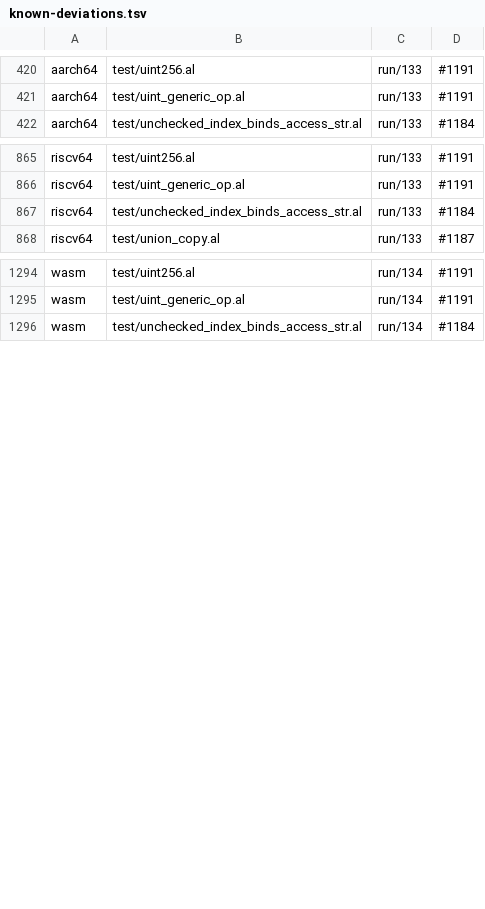
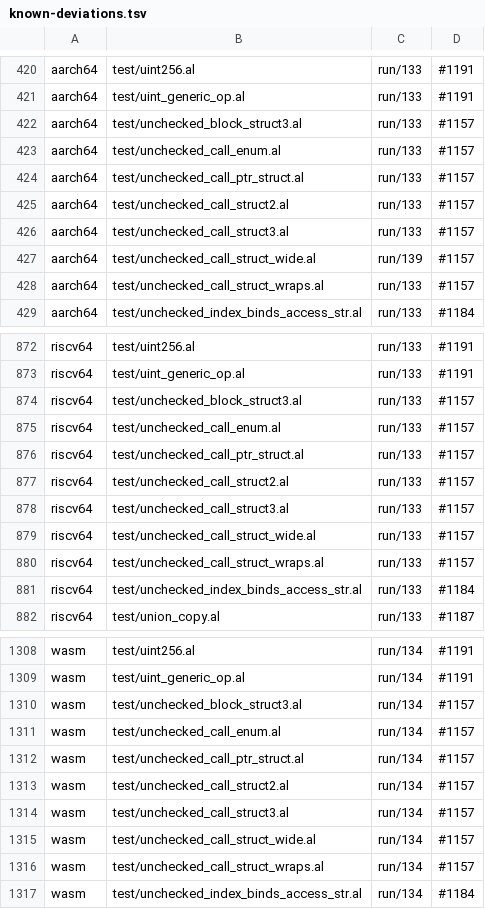
Before and after one commit to alatyr-programming-language/compiler, a TSV file: scripts/known-deviations.tsv, drawn as a sheet; only a part is shown, gaps mark what is left out.

Commit message:
test: state the #1139 fixtures' expectation; the twins' half is #1157 (#1139)
Since #1126 S3 a fixture states its result in an `## expect:` directive and leaves the corpus
manifest, so the predicted-delta commits are dropped and no corpus delta is declared. The seven
fixtures carry `## expect: run 42`, as their e2e rows say. x86_64 answers 42 in a native walk on
omen (`fixture_expect.sh --gate`: ok). aarch64/riscv64 trap (133) and wasm traps (134) on the
unchecked aggregate-call binding (`xbackend_diff.sh --sites`: unsupported field access, unsupported
expr StructLit, addr-of, sret call with no destination, non-scalar statement match), and aarch64
crashes (139, no site) on the wide struct: exactly the table of #1157, the twins' half of #1139. The
21 twin rows go to scripts/known-deviations.tsv under #1157, which gets its line in
scripts/known-deviations.issues.tsv.

```diff
--- a/scripts/known-deviations.tsv
+++ b/scripts/known-deviations.tsv
@@ -421,2 +421,9 @@ aarch64	test/uint256.al	run/133	#1191
 aarch64	test/uint_generic_op.al	run/133	#1191
+aarch64	test/unchecked_block_struct3.al	run/133	#1157
+aarch64	test/unchecked_call_enum.al	run/133	#1157
+aarch64	test/unchecked_call_ptr_struct.al	run/133	#1157
+aarch64	test/unchecked_call_struct2.al	run/133	#1157
+aarch64	test/unchecked_call_struct3.al	run/133	#1157
+aarch64	test/unchecked_call_struct_wide.al	run/139	#1157
+aarch64	test/unchecked_call_struct_wraps.al	run/133	#1157
 aarch64	test/unchecked_index_binds_access_str.al	run/133	#1184
@@ -866,2 +873,9 @@ riscv64	test/uint256.al	run/133	#1191
 riscv64	test/uint_generic_op.al	run/133	#1191
+riscv64	test/unchecked_block_struct3.al	run/133	#1157
+riscv64	test/unchecked_call_enum.al	run/133	#1157
+riscv64	test/unchecked_call_ptr_struct.al	run/133	#1157
+riscv64	test/unchecked_call_struct2.al	run/133	#1157
+riscv64	test/unchecked_call_struct3.al	run/133	#1157
+riscv64	test/unchecked_call_struct_wide.al	run/133	#1157
+riscv64	test/unchecked_call_struct_wraps.al	run/133	#1157
 riscv64	test/unchecked_index_binds_access_str.al	run/133	#1184
@@ -1295,2 +1309,9 @@ wasm	test/uint256.al	run/134	#1191
 wasm	test/uint_generic_op.al	run/134	#1191
+wasm	test/unchecked_block_struct3.al	run/134	#1157
+wasm	test/unchecked_call_enum.al	run/134	#1157
+wasm	test/unchecked_call_ptr_struct.al	run/134	#1157
+wasm	test/unchecked_call_struct2.al	run/134	#1157
+wasm	test/unchecked_call_struct3.al	run/134	#1157
+wasm	test/unchecked_call_struct_wide.al	run/134	#1157
+wasm	test/unchecked_call_struct_wraps.al	run/134	#1157
 wasm	test/unchecked_index_binds_access_str.al	run/134	#1184
```
Also changed, not shown: scripts/known-deviations.issues.tsv, 7 other files.
